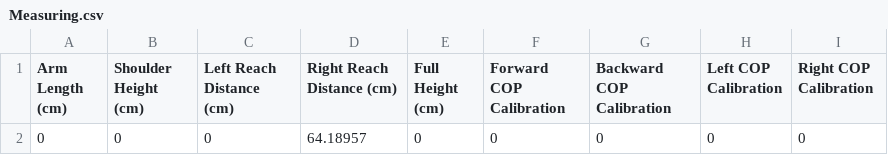
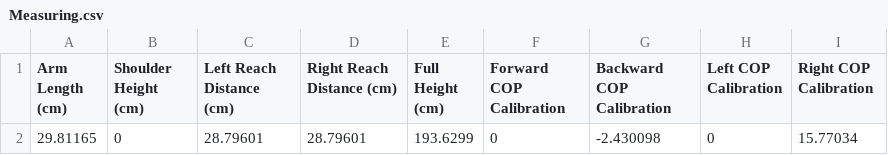
Before and after one commit to ReGame-VR/CharlesHoodGrantTask, a CSV file: Data/Measuring.csv, drawn as a sheet; removed rows and columns are numbered as before the commit, all else as after; the diff names each change by its address in the sheet, - before the commit and + after, or states it on an @@ line.

```diff
--- a/Data/Measuring.csv
+++ b/Data/Measuring.csv
-row 2: 0 | 0 | 0 | 64.18957 | 0 | 0 | 0 | 0 | 0
+row 2: 29.81165 | 0 | 28.79601 | 28.79601 | 193.6299 | 0 | -2.430098 | 0 | 15.77034
```
Also changed, not shown: Data/0/Measuring0.csv, Data/0/TrialData0.csv, 12 other files.
